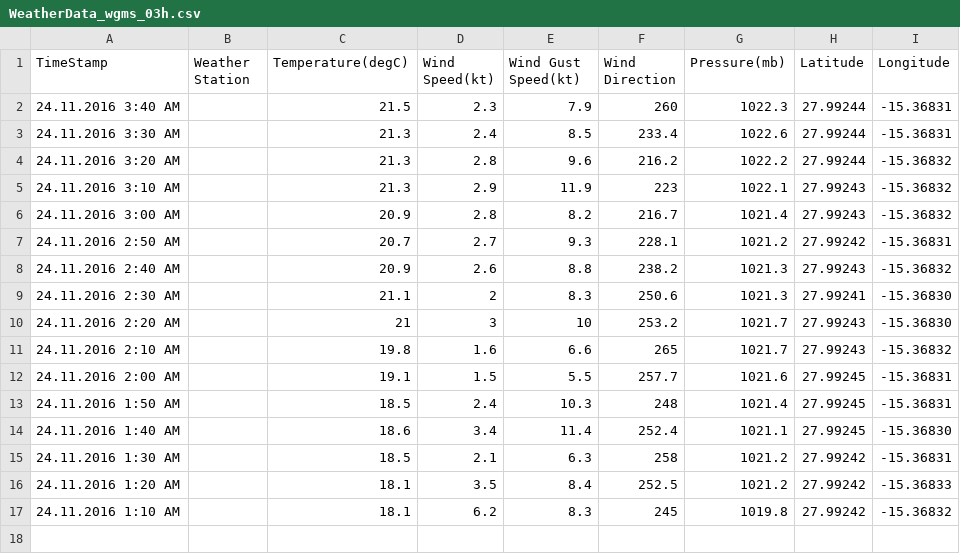
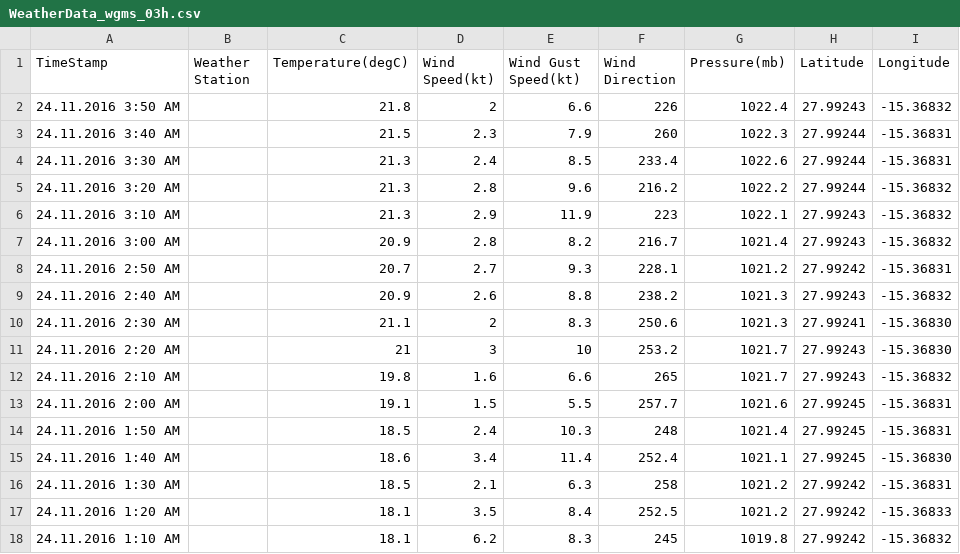
Before and after one commit to marum-waveglider/marum-waveglider.github.io, a CSV file: WeatherData/WeatherData_wgms_03h.csv, drawn as a sheet; the diff names each change by its address in the sheet, - before the commit and + after, or states it on an @@ line.

Commit message:
New Data

```diff
--- a/WeatherData/WeatherData_wgms_03h.csv
+++ b/WeatherData/WeatherData_wgms_03h.csv
+row 2: 24.11.2016 3:50 AM |  | 21.8 | 2 | 6.6 | 226 | 1022.4 | 27.99243 | -15.36832
```
Also changed, not shown: WeatherData/WeatherData_wgms_06h.csv.
